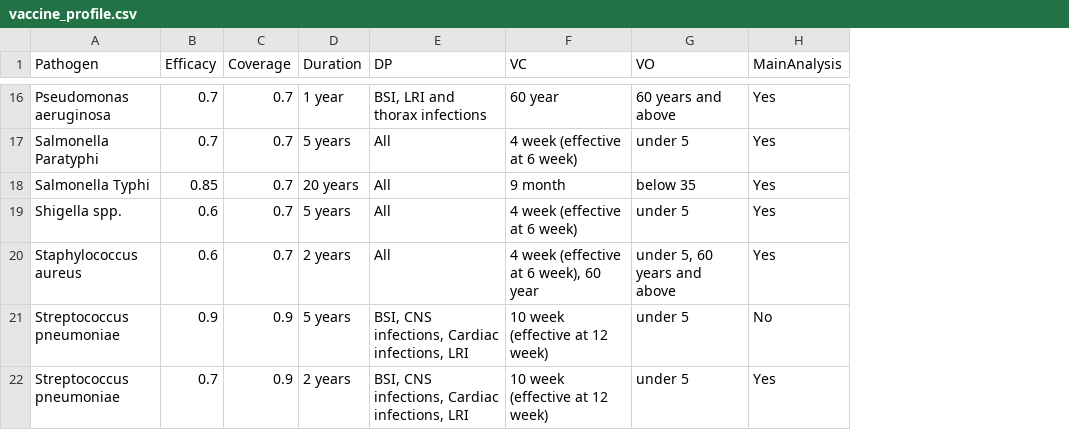
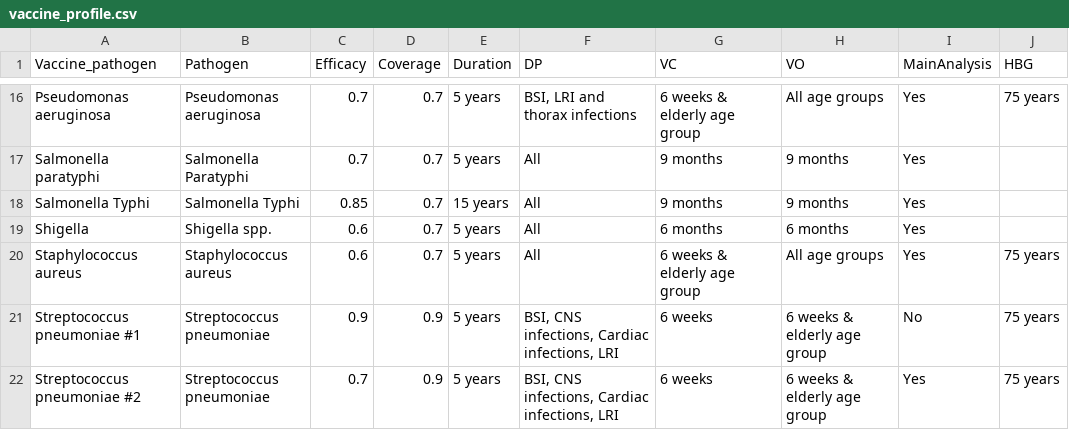
Before and after one commit to vaccine-impact/vaccine_amr, a CSV file: tables/vaccine_profile.csv, drawn as a sheet; only a part is shown, gaps mark what is left out; addresses are those after the commit; the diff covers the shown part only; the diff names each change by its address in the sheet, - before the commit and + after, or states it on an @@ line.

```diff
--- a/tables/vaccine_profile.csv
+++ b/tables/vaccine_profile.csv
+column A (Vaccine_pathogen), rows 16-22: Pseudomonas aeruginosa | Salmonella paratyphi | Salmonella Typhi | Shigella | Staphylococcus aureus | Streptococcus pneumoniae #1 | Streptococcus pneumoniae #2
+column J (HBG), rows 16-22: 75 years |  |  |  | 75 years | 75 years | 75 years
-E16 (Duration): 1 year
+E16 (Duration): 5 years
-G16 (VC): 60 year
+G16 (VC): 6 weeks & elderly age group
-H16 (VO): 60 years and above
+H16 (VO): All age groups
-G17 (VC): 4 week (effective at 6 week)
+G17 (VC): 9 months
-H17 (VO): under 5
+H17 (VO): 9 months
-E18 (Duration): 20 years
+E18 (Duration): 15 years
-G18 (VC): 9 month
+G18 (VC): 9 months
-H18 (VO): below 35
+H18 (VO): 9 months
-G19 (VC): 4 week (effective at 6 week)
+G19 (VC): 6 months
-H19 (VO): under 5
+H19 (VO): 6 months
-E20 (Duration): 2 years
+E20 (Duration): 5 years
-G20 (VC): 4 week (effective at 6 week), 60 year
+G20 (VC): 6 weeks & elderly age group
-H20 (VO): under 5, 60 years and above
+H20 (VO): All age groups
-G21:G22 (VC): 10 week (effective at 12 week)
+G21:G22 (VC): 6 weeks
-H21:H22 (VO): under 5
+H21:H22 (VO): 6 weeks & elderly age group
-E22 (Duration): 2 years
+E22 (Duration): 5 years
```
Also changed, not shown: 39 edited cells elsewhere in this file, tables/Table2_avertible_burden_by_region.csv, tables/Table_avertible_burden_by_infectious_syndrome.csv, 21 other files.
